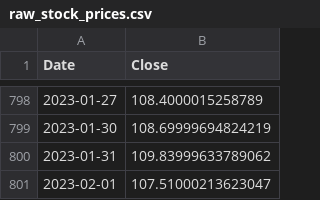
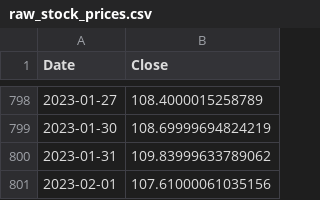
Before and after one commit to micheldearaujo/azure_app_services_2, a CSV file: data/raw/raw_stock_prices.csv, drawn as a sheet; only a part is shown, gaps mark what is left out.

```diff
--- a/data/raw/raw_stock_prices.csv
+++ b/data/raw/raw_stock_prices.csv
@@ -800,2 +800,2 @@ Date,Close
 2023-01-31,109.83999633789062
-2023-02-01,107.51000213623047
+2023-02-01,107.61000061035156
```
Also changed, not shown: 6 other files.
